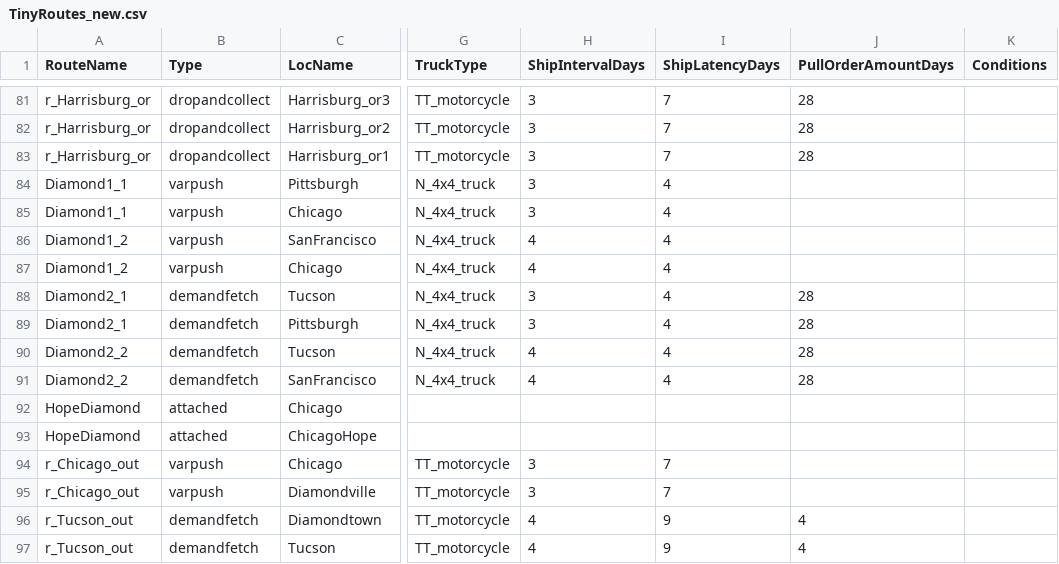
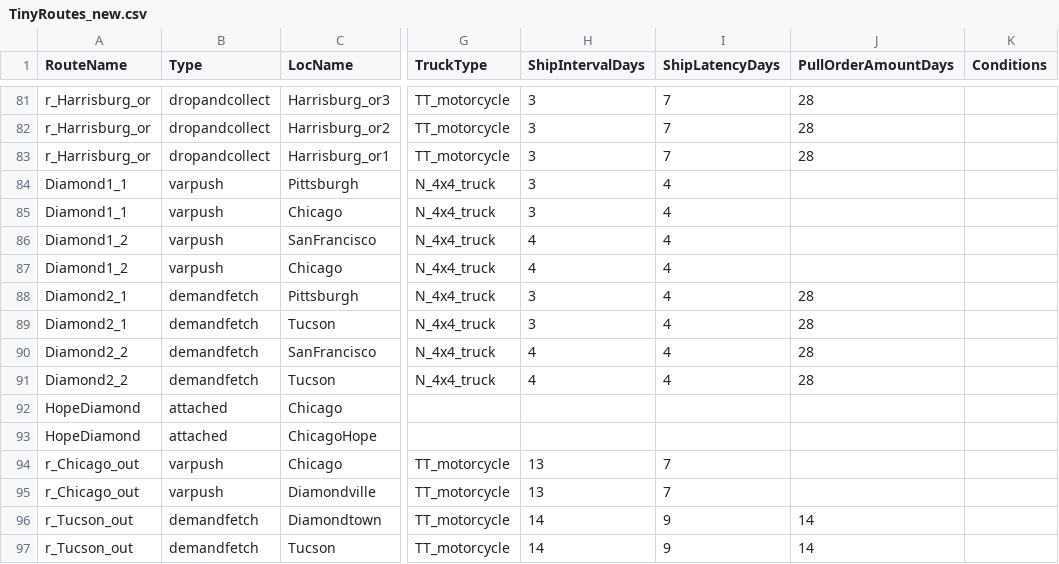
Before and after one commit to PSC-PublicHealth/HERMES, a CSV file: HERMES2/data/tinytest/TinyRoutes_new.csv, drawn as a sheet; only a part is shown, gaps mark what is left out; the diff names each change by its address in the sheet, - before the commit and + after, or states it on an @@ line.

```diff
--- a/HERMES2/data/tinytest/TinyRoutes_new.csv
+++ b/HERMES2/data/tinytest/TinyRoutes_new.csv
@@ row 89 moved to row 88: Diamond2_1 @@
@@ row 91 moved to row 90: Diamond2_2 @@
-H94:H95 (ShipIntervalDays): 3
+H94:H95 (ShipIntervalDays): 13
-H96:H97 (ShipIntervalDays): 4
+H96:H97 (ShipIntervalDays): 14
-J96:J97 (PullOrderAmountDays): 4
+J96:J97 (PullOrderAmountDays): 14
```
Also changed, not shown: HERMES2/data/tinytest/TinyStoreInfo_refrigerators.csv, 4 other files.
